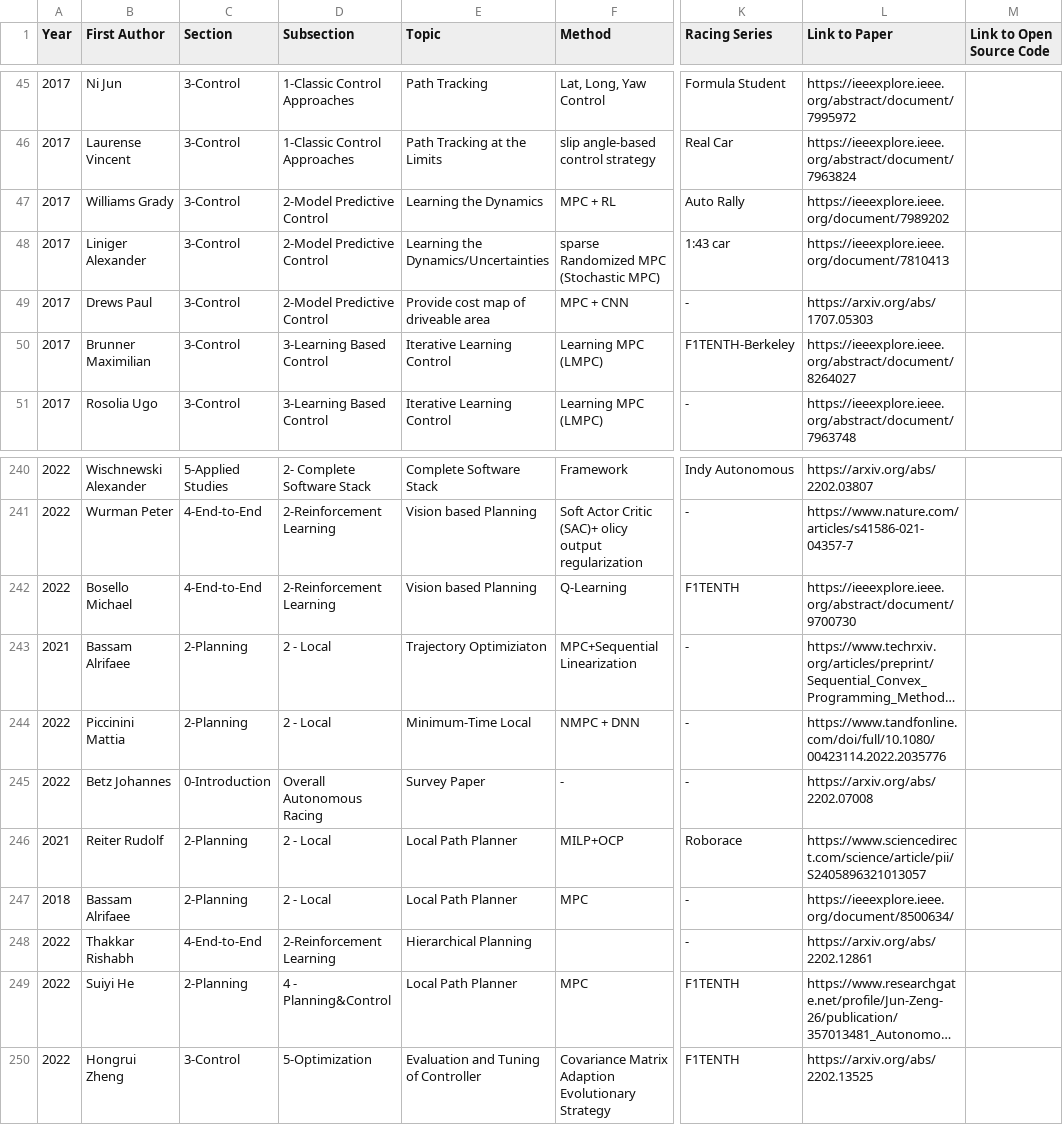
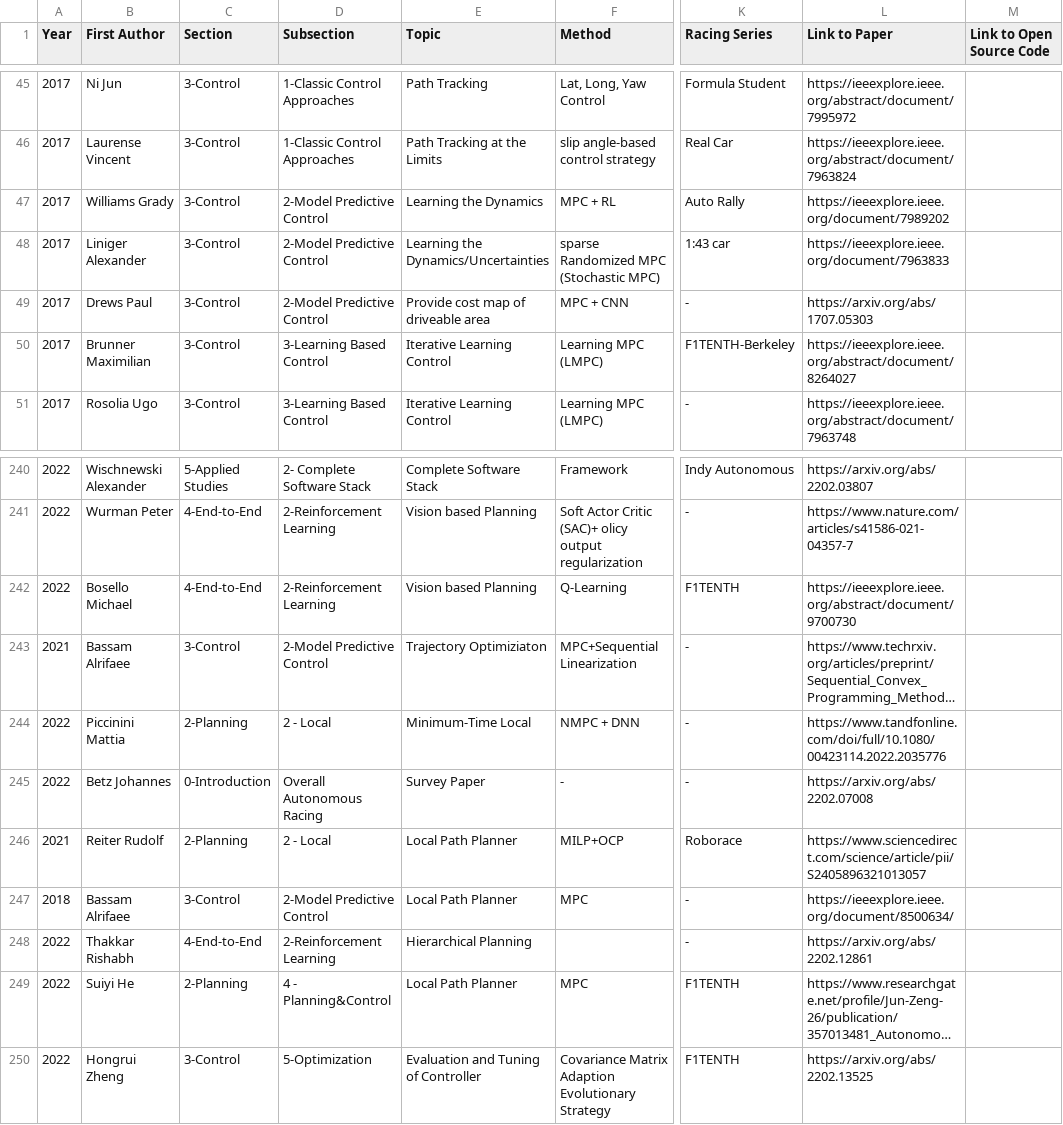
Before and after one commit to JohannesBetz/AutonomousRacing_Literature, a CSV file: AutonomousRacing_Literature.csv, drawn as a sheet; only a part is shown, gaps mark what is left out; long unchanged cells end in …; the diff names each change by its address in the sheet, - before the commit and + after, or states it on an @@ line.

Commit message:
Update sections, links, information

```diff
--- a/AutonomousRacing_Literature.csv
+++ b/AutonomousRacing_Literature.csv
-L48 (Link to Paper): https://ieeexplore.ieee.org/document/7810413
+L48 (Link to Paper): https://ieeexplore.ieee.org/document/7963833
-C243 (Section): 2-Planning
+C243 (Section): 3-Control
-D243 (Subsection): 2 - Local
+D243 (Subsection): 2-Model Predictive Control
-C247 (Section): 2-Planning
+C247 (Section): 3-Control
-D247 (Subsection): 2 - Local
+D247 (Subsection): 2-Model Predictive Control
```
